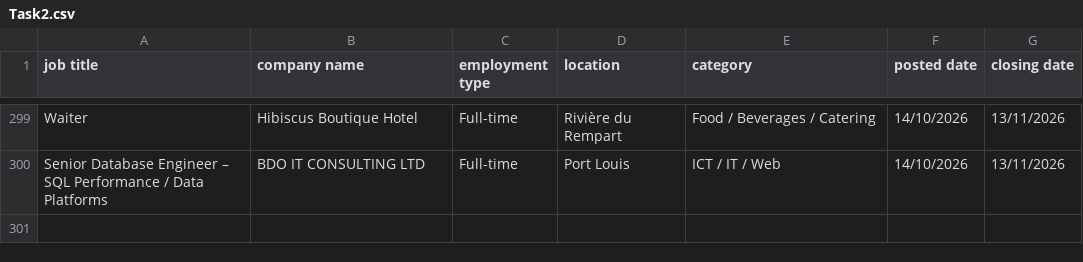
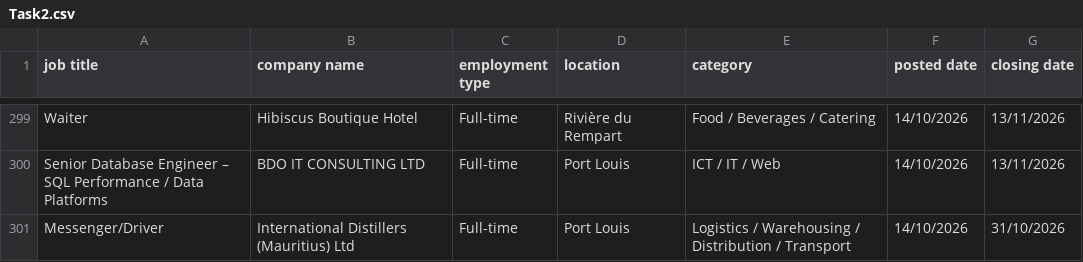
Before and after one commit to mahadoopranav-crypto/internship-project-for-Gamma-, a CSV file: Task2/Task2.csv, drawn as a sheet; only a part is shown, gaps mark what is left out.

Commit message:
Add 300th listing to Task 2 and rerun Task 3

```diff
--- a/Task2/Task2.csv
+++ b/Task2/Task2.csv
@@ -300 +300,2 @@ Waiter,Hibiscus Boutique Hotel,Full-time,Rivière du Rempart,Food / Beverages /
 Senior Database Engineer – SQL Performance / Data Platforms,BDO IT CONSULTING LTD,Full-time,Port Louis,ICT / IT / Web,14/10/2026,13/11/2026
+Messenger/Driver,International Distillers (Mauritius) Ltd,Full-time,Port Louis,Logistics / Warehousing / Distribution / Transport,14/10/2026,31/10/2026
```
Also changed, not shown: 3 other files.
